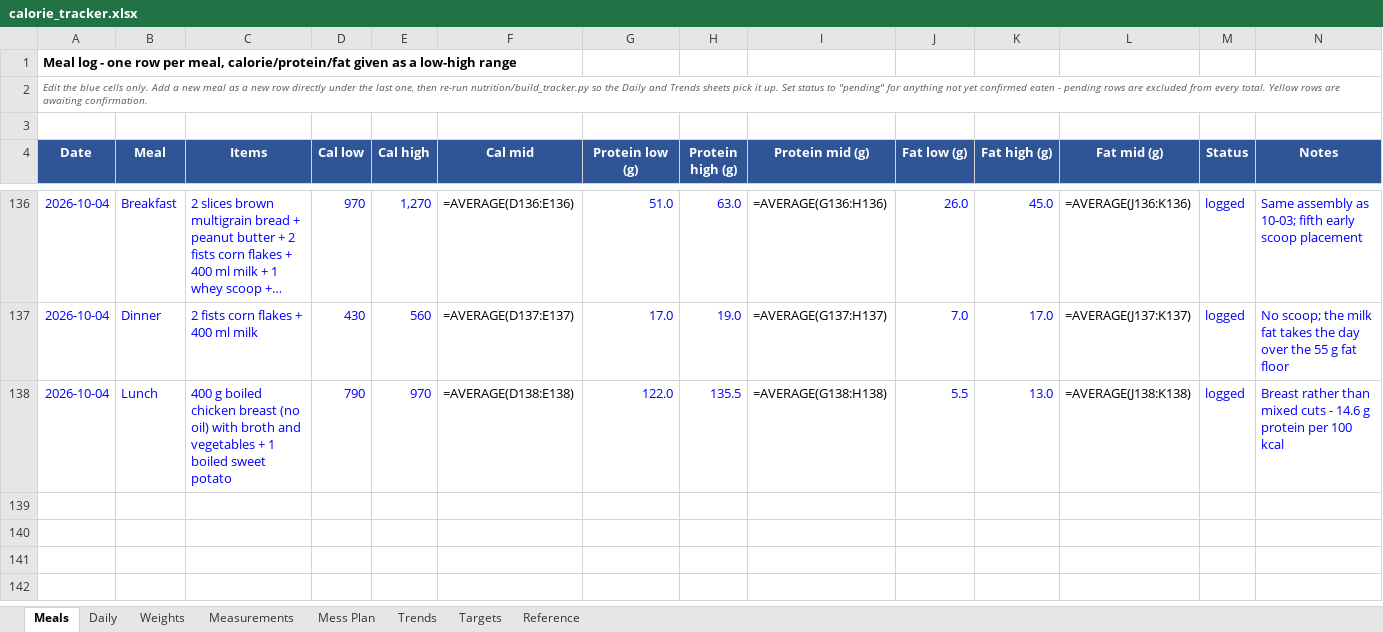
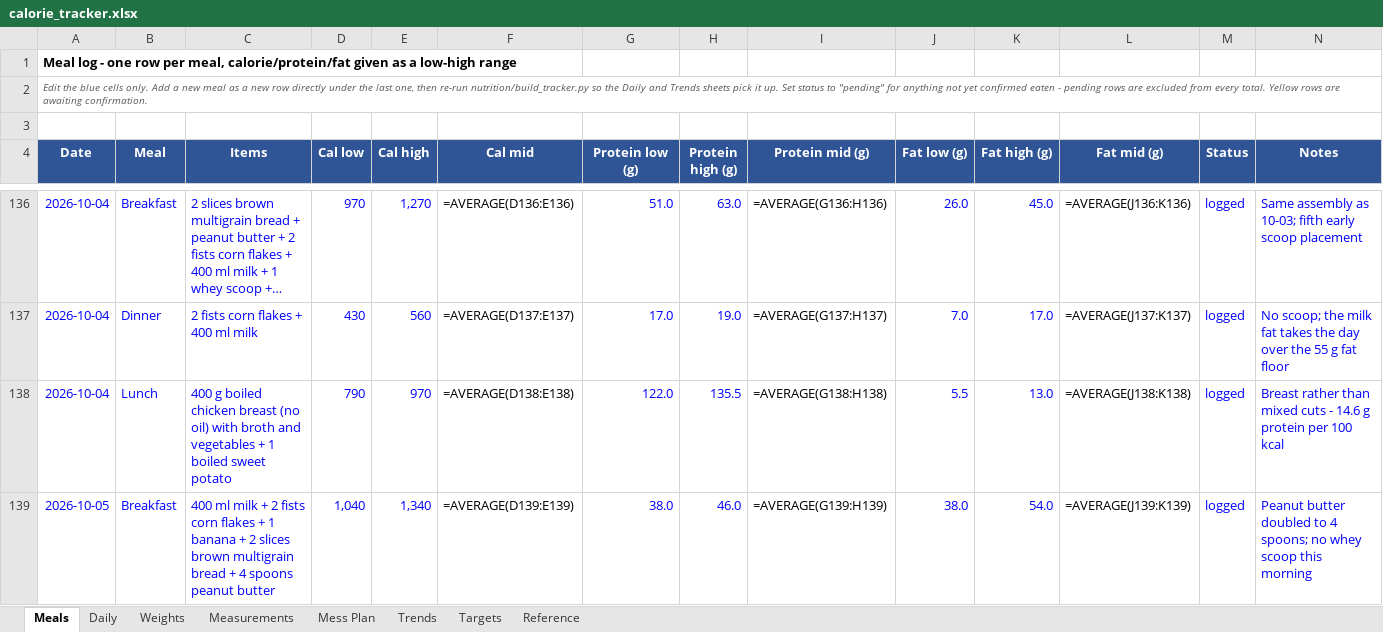
Before and after one commit to cakiran369/Kiranwebsite, an Excel workbook: nutrition/calorie_tracker.xlsx, sheet Meals, drawn as a sheet; only a part is shown, gaps mark what is left out; long unchanged cells end in …; values as stored, in another font and other column widths than the file's, no borders; formulas without a stored value are shown as written; the diff names each change by its address in the sheet, - before the commit and + after, or states it on an @@ line.

```diff
--- a/nutrition/calorie_tracker.xlsx (sheet Meals)
+++ b/nutrition/calorie_tracker.xlsx (sheet Meals)
+row 139: 2026-10-05 | Breakfast | 400 ml milk + 2 fists corn flakes + 1 banana + 2 slices brown multigrain bread + 4 spoons peanut butter | 1,040 | 1,340 | =AVERAGE(D139:E139) | 38.0 | 46.0 | =AVERAGE(G139:H139) | 38.0 | 54.0 | =AVERAGE(J139:K139) | logged | Peanut butter doubled to 4 spoons; no whey scoop this morning
```
Also changed, not shown: sheet Daily, sheet Trends, 2 other files.
